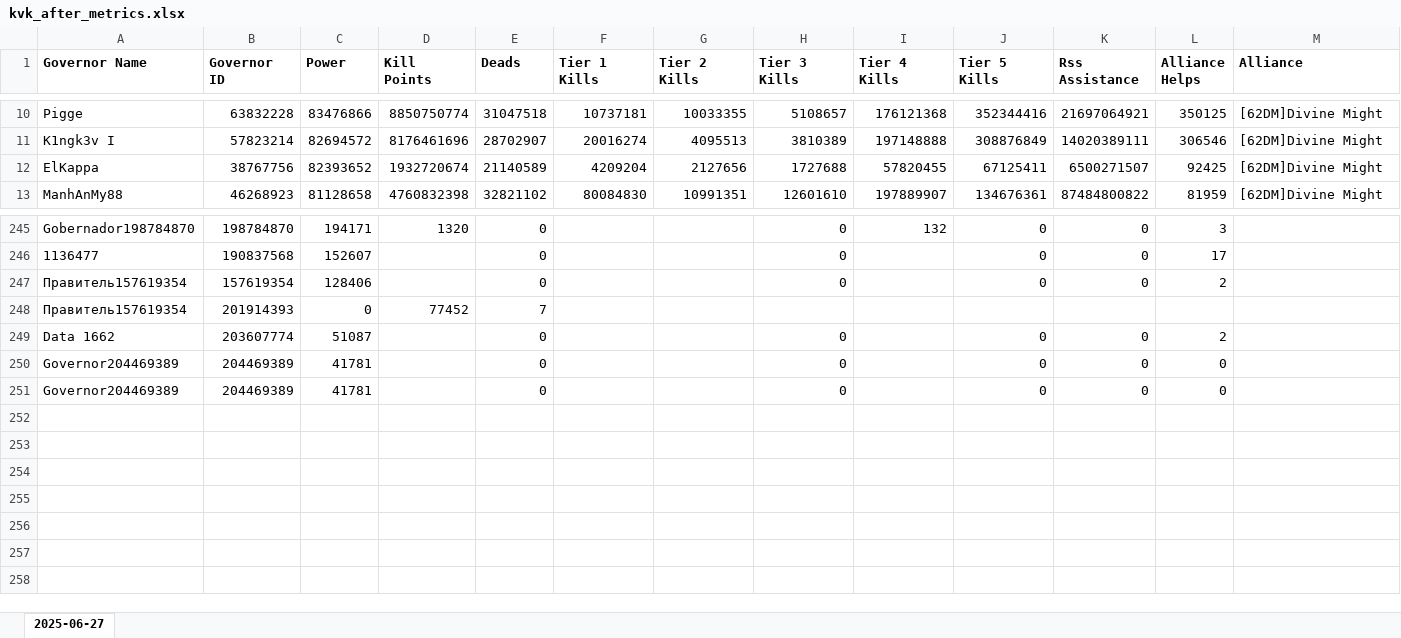
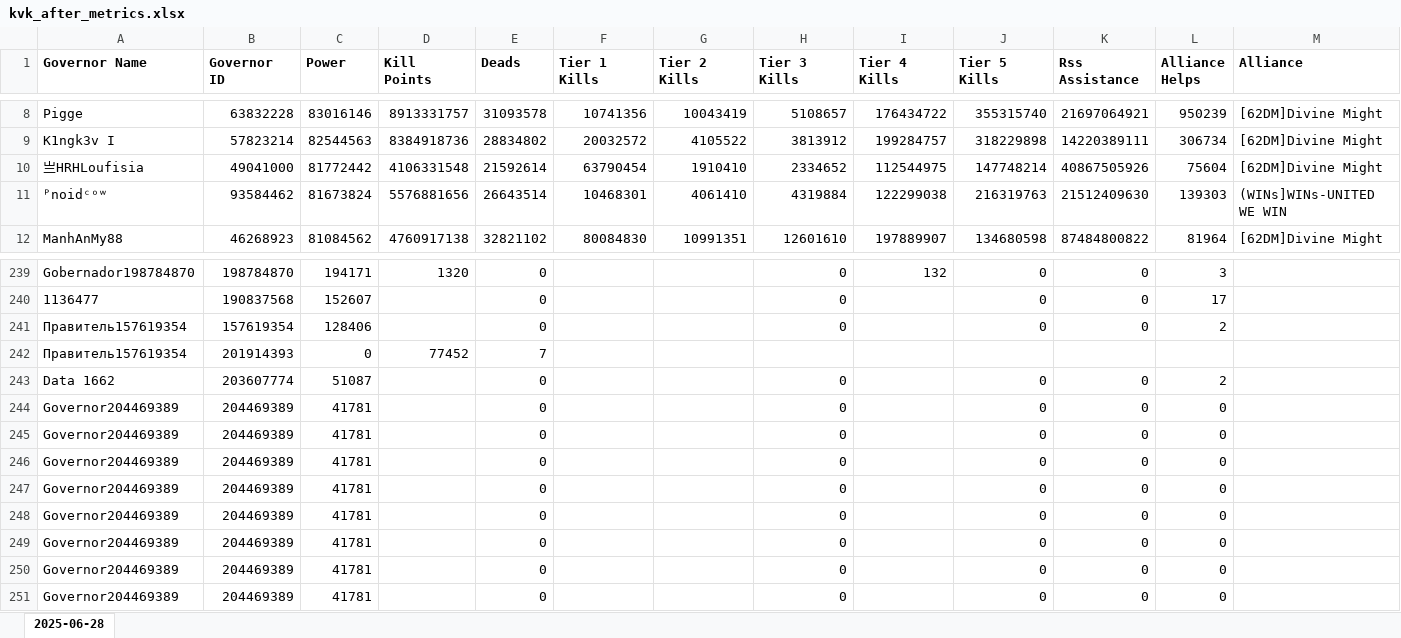
Before and after one commit to wodinaz-hub/kd1662, an Excel workbook: kvk_after_metrics.xlsx, sheet 2025-06-28, drawn as a sheet; only a part is shown, gaps mark what is left out; values as stored, in another font and other column widths than the file's, no borders; removed rows and columns are numbered as before the commit, all else as after; rows hold the shown columns only; the diff covers the shown part only; the diff names each change by its address in the sheet, - before the commit and + after, or states it on an @@ line.

```diff
--- a/kvk_after_metrics.xlsx (sheet 2025-06-28)
+++ b/kvk_after_metrics.xlsx (sheet 2025-06-28)
-sheet tab: 2025-06-27
+sheet tab: 2025-06-28
-C8 (Power): 83476866
+C8 (Power): 83016146
-D8 (Kill Points): 8850750774
+D8 (Kill Points): 8913331757
-E8 (Deads): 31047518
+E8 (Deads): 31093578
-F8 (Tier 1 Kills): 10737181
+F8 (Tier 1 Kills): 10741356
-G8 (Tier 2 Kills): 10033355
+G8 (Tier 2 Kills): 10043419
-I8 (Tier 4 Kills): 176121368
+I8 (Tier 4 Kills): 176434722
-J8 (Tier 5 Kills): 352344416
+J8 (Tier 5 Kills): 355315740
-L8 (Alliance Helps): 350125
+L8 (Alliance Helps): 950239
-C9 (Power): 82694572
+C9 (Power): 82544563
-D9 (Kill Points): 8176461696
+D9 (Kill Points): 8384918736
-E9 (Deads): 28702907
+E9 (Deads): 28834802
-F9 (Tier 1 Kills): 20016274
+F9 (Tier 1 Kills): 20032572
-G9 (Tier 2 Kills): 4095513
+G9 (Tier 2 Kills): 4105522
-H9 (Tier 3 Kills): 3810389
+H9 (Tier 3 Kills): 3813912
-I9 (Tier 4 Kills): 197148888
+I9 (Tier 4 Kills): 199284757
-J9 (Tier 5 Kills): 308876849
+J9 (Tier 5 Kills): 318229898
-K9 (Rss Assistance): 14020389111
+K9 (Rss Assistance): 14220389111
-L9 (Alliance Helps): 306546
+L9 (Alliance Helps): 306734
-row 12: ElKappa | 38767756 | 82393652 | 1932720674 | 21140589 | 4209204 | 2127656 | 1727688 | 57820455 | 67125411 | 6500271507 | 92425 | [62DM]Divine Might
+row 10: 亗HRHLoufisia | 49041000 | 81772442 | 4106331548 | 21592614 | 63790454 | 1910410 | 2334652 | 112544975 | 147748214 | 40867505926 | 75604 | [62DM]Divine Might
+row 11: ᴾnoidᶜᵒʷ | 93584462 | 81673824 | 5576881656 | 26643514 | 10468301 | 4061410 | 4319884 | 122299038 | 216319763 | 21512409630 | 139303 | (WINs]WINs-UNITED WE WIN
-C12 (Power): 81128658
+C12 (Power): 81084562
-D12 (Kill Points): 4760832398
+D12 (Kill Points): 4760917138
-J12 (Tier 5 Kills): 134676361
+J12 (Tier 5 Kills): 134680598
-L12 (Alliance Helps): 81959
+L12 (Alliance Helps): 81964
+row 244: Governor204469389 | 204469389 | 41781 |  | 0 |  |  | 0 |  | 0 | 0 | 0
+row 245: Governor204469389 | 204469389 | 41781 |  | 0 |  |  | 0 |  | 0 | 0 | 0
+row 246: Governor204469389 | 204469389 | 41781 |  | 0 |  |  | 0 |  | 0 | 0 | 0
+row 247: Governor204469389 | 204469389 | 41781 |  | 0 |  |  | 0 |  | 0 | 0 | 0
+row 248: Governor204469389 | 204469389 | 41781 |  | 0 |  |  | 0 |  | 0 | 0 | 0
+row 249: Governor204469389 | 204469389 | 41781 |  | 0 |  |  | 0 |  | 0 | 0 | 0
```
Also changed, not shown: 31 added rows, 38 removed rows and 241 edited cells elsewhere in this sheet, 2 other files.
